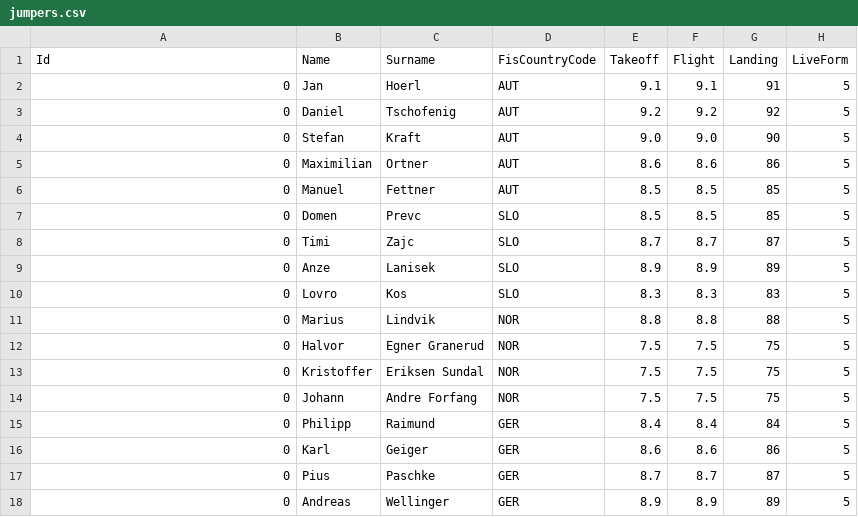
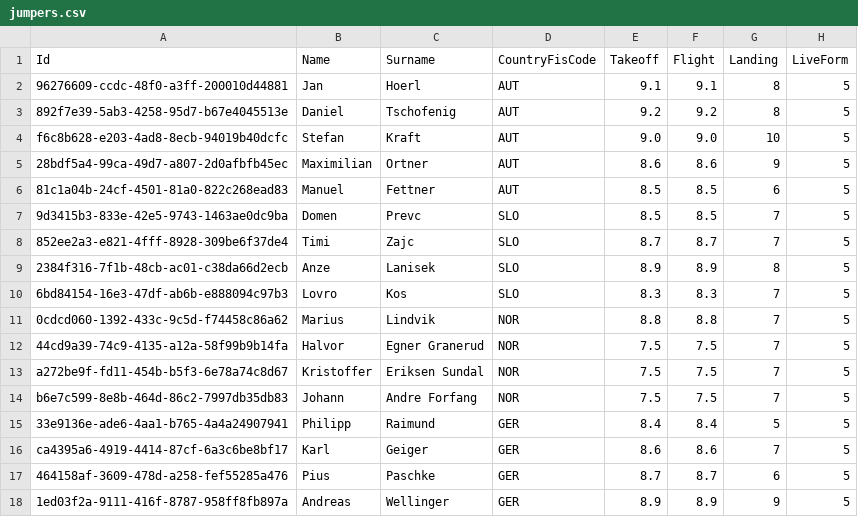
Before and after one commit to Ski-Jump-Draft/ski-jump-draft-backend, a CSV file: App.Infrastructure/data/jumpers.csv, drawn as a sheet; only a part is shown; the diff covers the shown part only.

Commit message:
- Remove deprecated `IGameWorldCountryIdProvider` and associated implementation. - Add `SimulatorConfiguration` to `JumpSimulator`, refactor simulation logic for better configurability - Update `MatchmakingNotifier` to include `PlayerJoined` and `PlayerLeft` DTOs and their mappings. - Remove GUIDs from `countries.csv` - Extend Playground.Game (Bot Joiner, full game flow without interaction) - Remove delay parameters in `ICommandBus` - Add `Startlist` validation and detailed error handling in competitions. - Replace `CountryId` with `FisCountryCode` in GameWorld models, update repositories accordingly.

```diff
--- a/App.Infrastructure/data/jumpers.csv
+++ b/App.Infrastructure/data/jumpers.csv
@@ -1,18 +1,18 @@
-Id,Name,Surname,FisCountryCode,Takeoff,Flight,Landing,LiveForm
-0,Jan,Hoerl,AUT,9.1,9.1,91,5
-0,Daniel,Tschofenig,AUT,9.2,9.2,92,5
-0,Stefan,Kraft,AUT,9.0,9.0,90,5
-0,Maximilian,Ortner,AUT,8.6,8.6,86,5
-0,Manuel,Fettner,AUT,8.5,8.5,85,5
-0,Domen,Prevc,SLO,8.5,8.5,85,5
-0,Timi,Zajc,SLO,8.7,8.7,87,5
-0,Anze,Lanisek,SLO,8.9,8.9,89,5
-0,Lovro,Kos,SLO,8.3,8.3,83,5
-0,Marius,Lindvik,NOR,8.8,8.8,88,5
-0,Halvor,Egner Granerud,NOR,7.5,7.5,75,5
-0,Kristoffer,Eriksen Sundal,NOR,7.5,7.5,75,5
-0,Johann,Andre Forfang,NOR,7.5,7.5,75,5
-0,Philipp,Raimund,GER,8.4,8.4,84,5
-0,Karl,Geiger,GER,8.6,8.6,86,5
-0,Pius,Paschke,GER,8.7,8.7,87,5
-0,Andreas,Wellinger,GER,8.9,8.9,89,5
+Id,Name,Surname,CountryFisCode,Takeoff,Flight,Landing,LiveForm
+96276609-ccdc-48f0-a3ff-200010d44881,Jan,Hoerl,AUT,9.1,9.1,8,5
+892f7e39-5ab3-4258-95d7-b67e4045513e,Daniel,Tschofenig,AUT,9.2,9.2,8,5
+f6c8b628-e203-4ad8-8ecb-94019b40dcfc,Stefan,Kraft,AUT,9.0,9.0,10,5
+28bdf5a4-99ca-49d7-a807-2d0afbfb45ec,Maximilian,Ortner,AUT,8.6,8.6,9,5
+81c1a04b-24cf-4501-81a0-822c268ead83,Manuel,Fettner,AUT,8.5,8.5,6,5
+9d3415b3-833e-42e5-9743-1463ae0dc9ba,Domen,Prevc,SLO,8.5,8.5,7,5
+852ee2a3-e821-4fff-8928-309be6f37de4,Timi,Zajc,SLO,8.7,8.7,7,5
+2384f316-7f1b-48cb-ac01-c38da66d2ecb,Anze,Lanisek,SLO,8.9,8.9,8,5
+6bd84154-16e3-47df-ab6b-e888094c97b3,Lovro,Kos,SLO,8.3,8.3,7,5
+0cdcd060-1392-433c-9c5d-f74458c86a62,Marius,Lindvik,NOR,8.8,8.8,7,5
+44cd9a39-74c9-4135-a12a-58f99b9b14fa,Halvor,Egner Granerud,NOR,7.5,7.5,7,5
+a272be9f-fd11-454b-b5f3-6e78a74c8d67,Kristoffer,Eriksen Sundal,NOR,7.5,7.5,7,5
+b6e7c599-8e8b-464d-86c2-7997db35db83,Johann,Andre Forfang,NOR,7.5,7.5,7,5
+33e9136e-ade6-4aa1-b765-4a4a24907941,Philipp,Raimund,GER,8.4,8.4,5,5
+ca4395a6-4919-4414-87cf-6a3c6be8bf17,Karl,Geiger,GER,8.6,8.6,7,5
+464158af-3609-478d-a258-fef55285a476,Pius,Paschke,GER,8.7,8.7,6,5
+1ed03f2a-9111-416f-8787-958ff8fb897a,Andreas,Wellinger,GER,8.9,8.9,9,5
```
Also changed, not shown: 86 edited cells elsewhere in this file, 51 other files.
